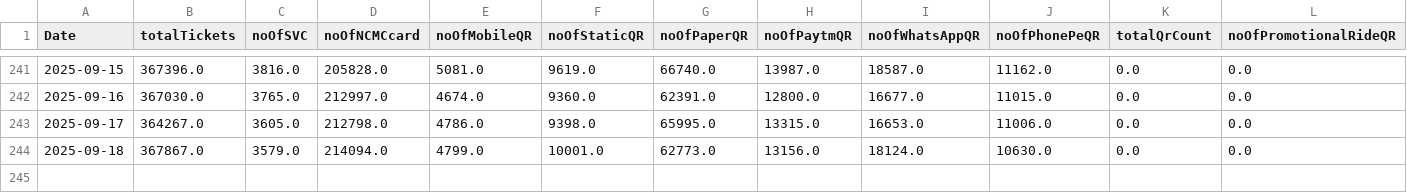
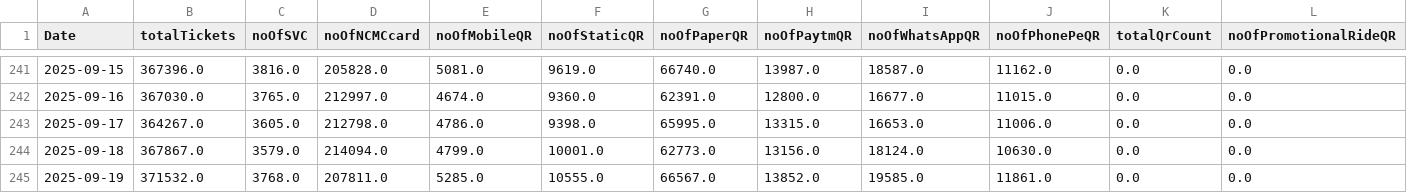
Before and after one commit to heshinth/cmrl-passenger-data-scraper, a CSV file: data/passenger_ticket_count.csv, drawn as a sheet; only a part is shown, gaps mark what is left out; rows hold the shown columns only; the diff names each change by its address in the sheet, - before the commit and + after, or states it on an @@ line.

```diff
--- a/data/passenger_ticket_count.csv
+++ b/data/passenger_ticket_count.csv
+row 245: 2025-09-19 | 371532.0 | 3768.0 | 207811.0 | 5285.0 | 10555.0 | 66567.0 | 13852.0 | 19585.0 | 11861.0 | 0.0 | 0.0
```
Also changed, not shown: data/passenger_flow_hourly.csv, data/passenger_flow_line_01.csv, 1 other file.
